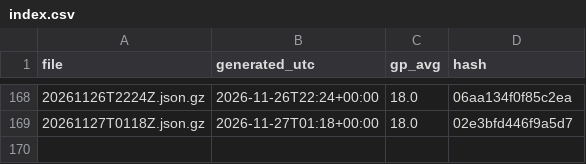
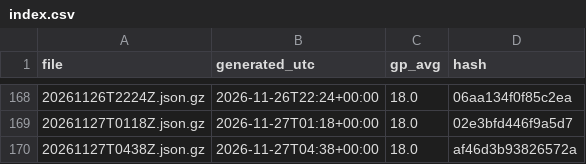
Before and after one commit to niksmdmarketing/NFLFutures, a CSV file: nba/2027/index.csv, drawn as a sheet; only a part is shown, gaps mark what is left out; the diff names each change by its address in the sheet, - before the commit and + after, or states it on an @@ line.

```diff
--- a/nba/2027/index.csv
+++ b/nba/2027/index.csv
+row 170: 20261127T0438Z.json.gz | 2026-11-27T04:38+00:00 | 18.0 | af46d3b93826572a
```
Also changed, not shown: 2026/index.csv, nfl/2026/index.csv, 5 other files.
